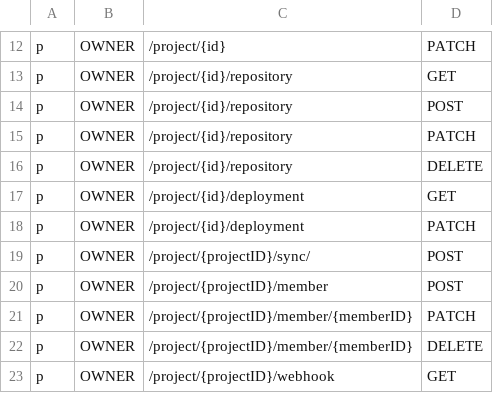
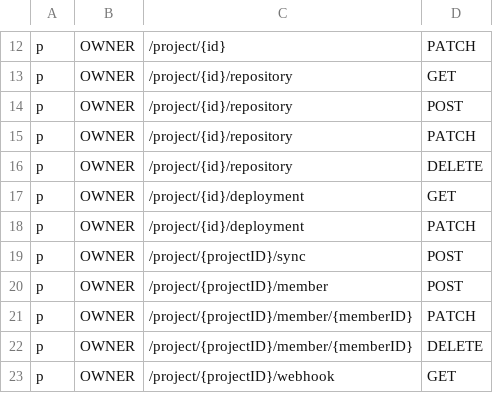
Before and after one commit to Innei/bytebase, a CSV file: server/acl_casbin_policy_owner.csv, drawn as a sheet; only a part is shown, gaps mark what is left out.

Commit message:
fix: fixed api path

```diff
--- a/server/acl_casbin_policy_owner.csv
+++ b/server/acl_casbin_policy_owner.csv
@@ -18,3 +18,3 @@ p, OWNER, /project/{id}/deployment, GET
 p, OWNER, /project/{id}/deployment, PATCH
-p, OWNER, /project/{projectID}/sync/, POST
+p, OWNER, /project/{projectID}/sync, POST
 p, OWNER, /project/{projectID}/member, POST
```
